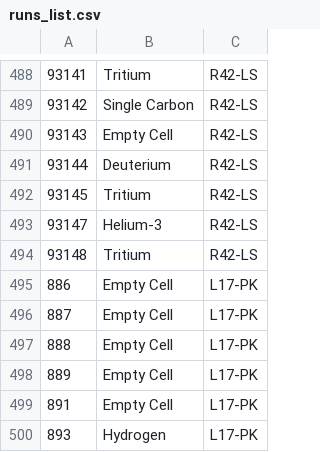
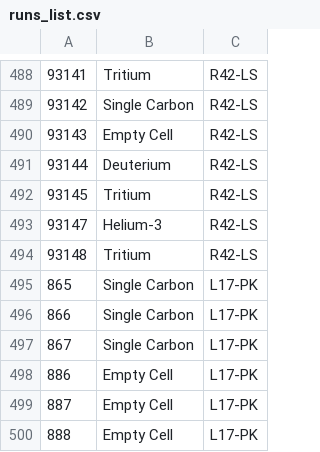
Before and after one commit to nathalysns/matc, a CSV file: runs_list.csv, drawn as a sheet; only a part is shown, gaps mark what is left out; the shorter side is filled out with more unchanged rows; the diff names each change by its address in the sheet, - before the commit and + after, or states it on an @@ line.

Commit message:
modified:   Ccheck.txt 	modified:   ../runs_list.csv

```diff
--- a/runs_list.csv
+++ b/runs_list.csv
+row 495: 865 | Single Carbon | L17-PK
+row 496: 866 | Single Carbon | L17-PK
+row 497: 867 | Single Carbon | L17-PK
```
Also changed, not shown: 1 other file.
